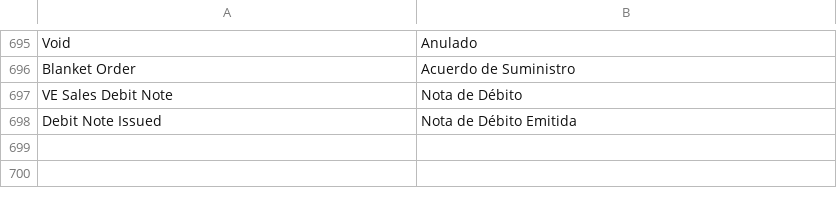
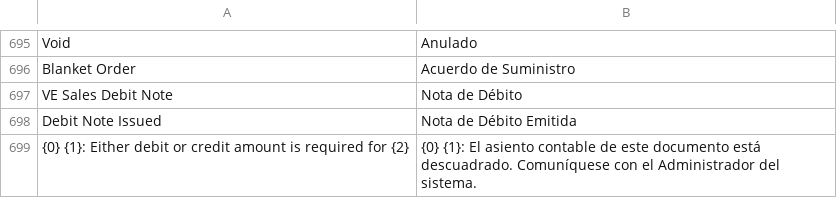
Before and after one commit to dev-alex04/l10n_ve, a CSV file: l10n_ve/translations/es.csv, drawn as a sheet; only a part is shown, gaps mark what is left out.

```diff
--- a/l10n_ve/translations/es.csv
+++ b/l10n_ve/translations/es.csv
@@ -698 +698,2 @@ VE Sales Debit Note,Nota de Débito,
 Debit Note Issued,Nota de Débito Emitida,
+{0} {1}: Either debit or credit amount is required for {2},{0} {1}: El asiento contable de este documento está descuadrado. Comuníquese con el Administrador del sistema.,
```
Also changed, not shown: 11 other files.
